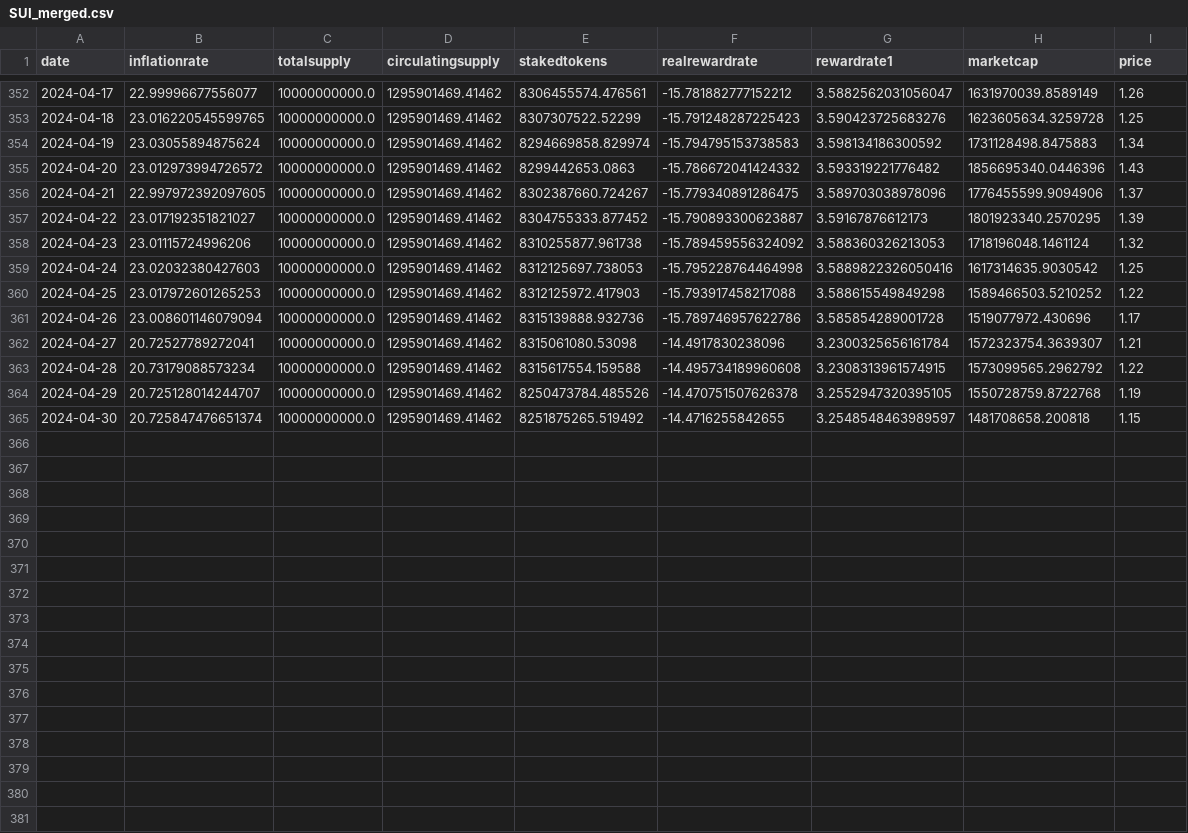
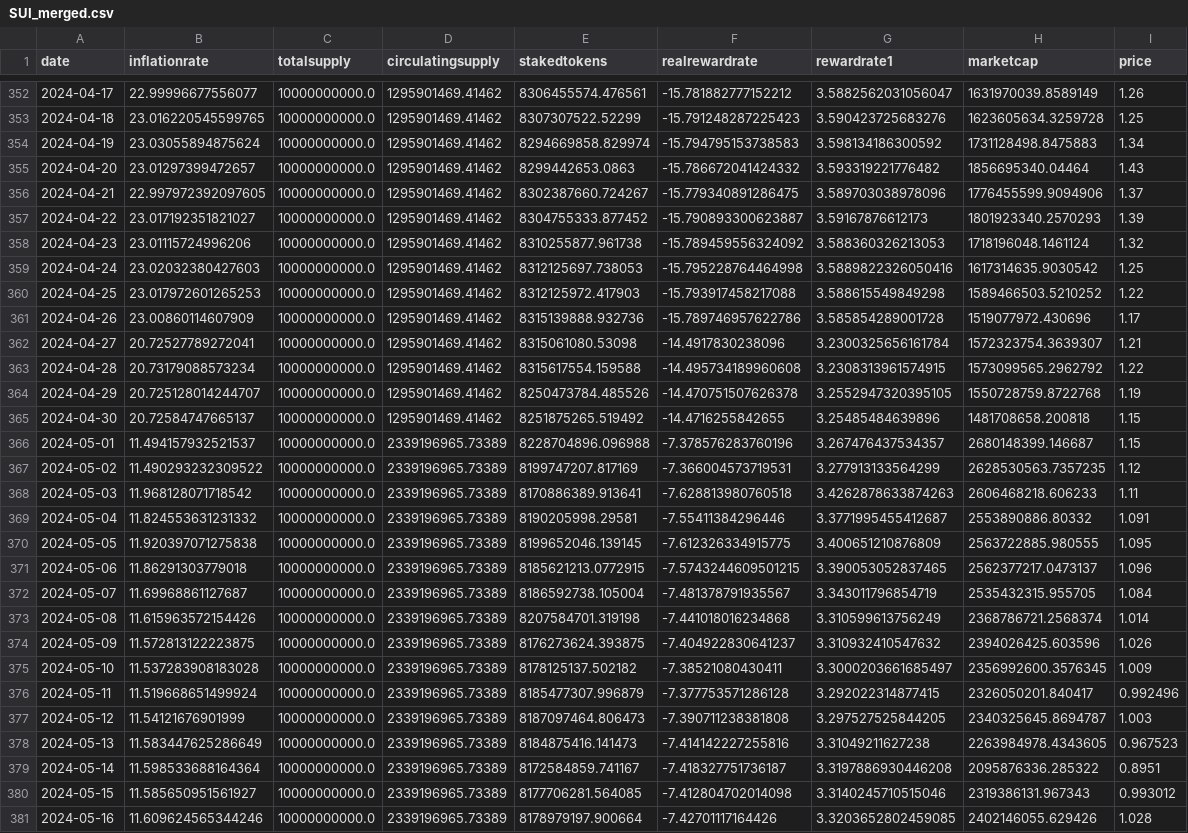
Before and after one commit to oliviasaa/pricing, a CSV file: SUI_merged.csv, drawn as a sheet; only a part is shown, gaps mark what is left out; the diff covers the shown part only.

```diff
--- a/SUI_merged.csv
+++ b/SUI_merged.csv
@@ -354,5 +354,5 @@ date,inflationrate,totalsupply,circulatingsupply,stakedtokens,realrewardrate,rew
 2024-04-19,23.03055894875624,10000000000.0,1295901469.41462,8294669858.829974,-15.794795153738583,3.598134186300592,1731128498.8475883,1.34
-2024-04-20,23.012973994726572,10000000000.0,1295901469.41462,8299442653.0863,-15.786672041424332,3.593319221776482,1856695340.0446396,1.43
+2024-04-20,23.01297399472657,10000000000.0,1295901469.41462,8299442653.0863,-15.786672041424332,3.593319221776482,1856695340.04464,1.43
 2024-04-21,22.997972392097605,10000000000.0,1295901469.41462,8302387660.724267,-15.779340891286475,3.589703038978096,1776455599.9094906,1.37
-2024-04-22,23.017192351821027,10000000000.0,1295901469.41462,8304755333.877452,-15.790893300623887,3.59167876612173,1801923340.2570295,1.39
+2024-04-22,23.017192351821027,10000000000.0,1295901469.41462,8304755333.877452,-15.790893300623887,3.59167876612173,1801923340.2570293,1.39
 2024-04-23,23.01115724996206,10000000000.0,1295901469.41462,8310255877.961738,-15.789459556324092,3.588360326213053,1718196048.1461124,1.32
@@ -360,3 +360,3 @@ date,inflationrate,totalsupply,circulatingsupply,stakedtokens,realrewardrate,rew
 2024-04-25,23.017972601265253,10000000000.0,1295901469.41462,8312125972.417903,-15.793917458217088,3.588615549849298,1589466503.5210252,1.22
-2024-04-26,23.008601146079094,10000000000.0,1295901469.41462,8315139888.932736,-15.789746957622786,3.585854289001728,1519077972.430696,1.17
+2024-04-26,23.00860114607909,10000000000.0,1295901469.41462,8315139888.932736,-15.789746957622786,3.585854289001728,1519077972.430696,1.17
 2024-04-27,20.72527789272041,10000000000.0,1295901469.41462,8315061080.53098,-14.4917830238096,3.2300325656161784,1572323754.3639307,1.21
@@ -364,2 +364,18 @@ date,inflationrate,totalsupply,circulatingsupply,stakedtokens,realrewardrate,rew
 2024-04-29,20.725128014244707,10000000000.0,1295901469.41462,8250473784.485526,-14.470751507626378,3.2552947320395105,1550728759.8722768,1.19
-2024-04-30,20.725847476651374,10000000000.0,1295901469.41462,8251875265.519492,-14.4716255842655,3.2548548463989597,1481708658.200818,1.15
+2024-04-30,20.72584747665137,10000000000.0,1295901469.41462,8251875265.519492,-14.4716255842655,3.25485484639896,1481708658.200818,1.15
+2024-05-01,11.494157932521537,10000000000.0,2339196965.73389,8228704896.096988,-7.378576283760196,3.267476437534357,2680148399.146687,1.15
+2024-05-02,11.490293232309522,10000000000.0,2339196965.73389,8199747207.817169,-7.366004573719531,3.277913133564299,2628530563.7357235,1.12
+2024-05-03,11.968128071718542,10000000000.0,2339196965.73389,8170886389.913641,-7.628813980760518,3.4262878633874263,2606468218.606233,1.11
+2024-05-04,11.824553631231332,10000000000.0,2339196965.73389,8190205998.29581,-7.55411384296446,3.3771995455412687,2553890886.80332,1.091
+2024-05-05,11.920397071275838,10000000000.0,2339196965.73389,8199652046.139145,-7.612326334915775,3.400651210876809,2563722885.980555,1.095
+2024-05-06,11.86291303779018,10000000000.0,2339196965.73389,8185621213.0772915,-7.5743244609501215,3.390053052837465,2562377217.0473137,1.096
+2024-05-07,11.69968861127687,10000000000.0,2339196965.73389,8186592738.105004,-7.481378791935567,3.343011796854719,2535432315.955705,1.084
+2024-05-08,11.615963572154426,10000000000.0,2339196965.73389,8207584701.319198,-7.441018016234868,3.310599613756249,2368786721.2568374,1.014
+2024-05-09,11.572813122223875,10000000000.0,2339196965.73389,8176273624.393875,-7.404922830641237,3.310932410547632,2394026425.603596,1.026
+2024-05-10,11.537283908183028,10000000000.0,2339196965.73389,8178125137.502182,-7.38521080430411,3.3000203661685497,2356992600.3576345,1.009
+2024-05-11,11.519668651499924,10000000000.0,2339196965.73389,8185477307.996879,-7.377753571286128,3.292022314877415,2326050201.840417,0.992496
+2024-05-12,11.54121676901999,10000000000.0,2339196965.73389,8187097464.806473,-7.390711238381808,3.297527525844205,2340325645.8694787,1.003
+2024-05-13,11.583447625286649,10000000000.0,2339196965.73389,8184875416.141473,-7.414142227255816,3.31049211627238,2263984978.4343605,0.967523
+2024-05-14,11.598533688164364,10000000000.0,2339196965.73389,8172584859.741167,-7.418327751736187,3.3197886930446208,2095876336.285322,0.8951
+2024-05-15,11.585650951561927,10000000000.0,2339196965.73389,8177706281.564085,-7.412804702014098,3.3140245710515046,2319386131.967343,0.993012
+2024-05-16,11.609624565344246,10000000000.0,2339196965.73389,8178979197.900664,-7.42701117164426,3.3203652802459085,2402146055.629426,1.028
```
Also changed, not shown: 2 added rows and 17 edited cells elsewhere in this file, APT_merged.csv, TIA_merged.csv, 19 other files.
